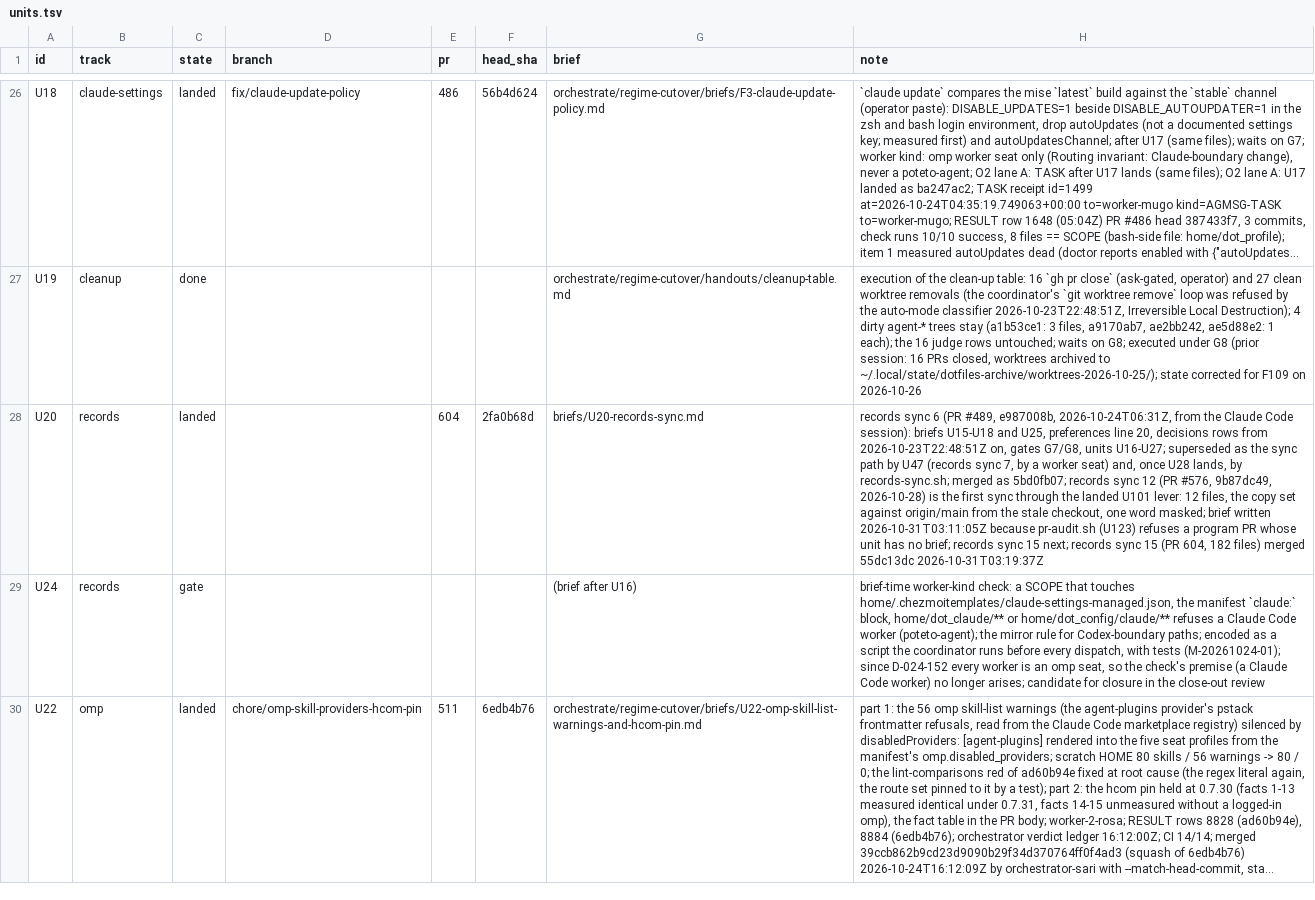
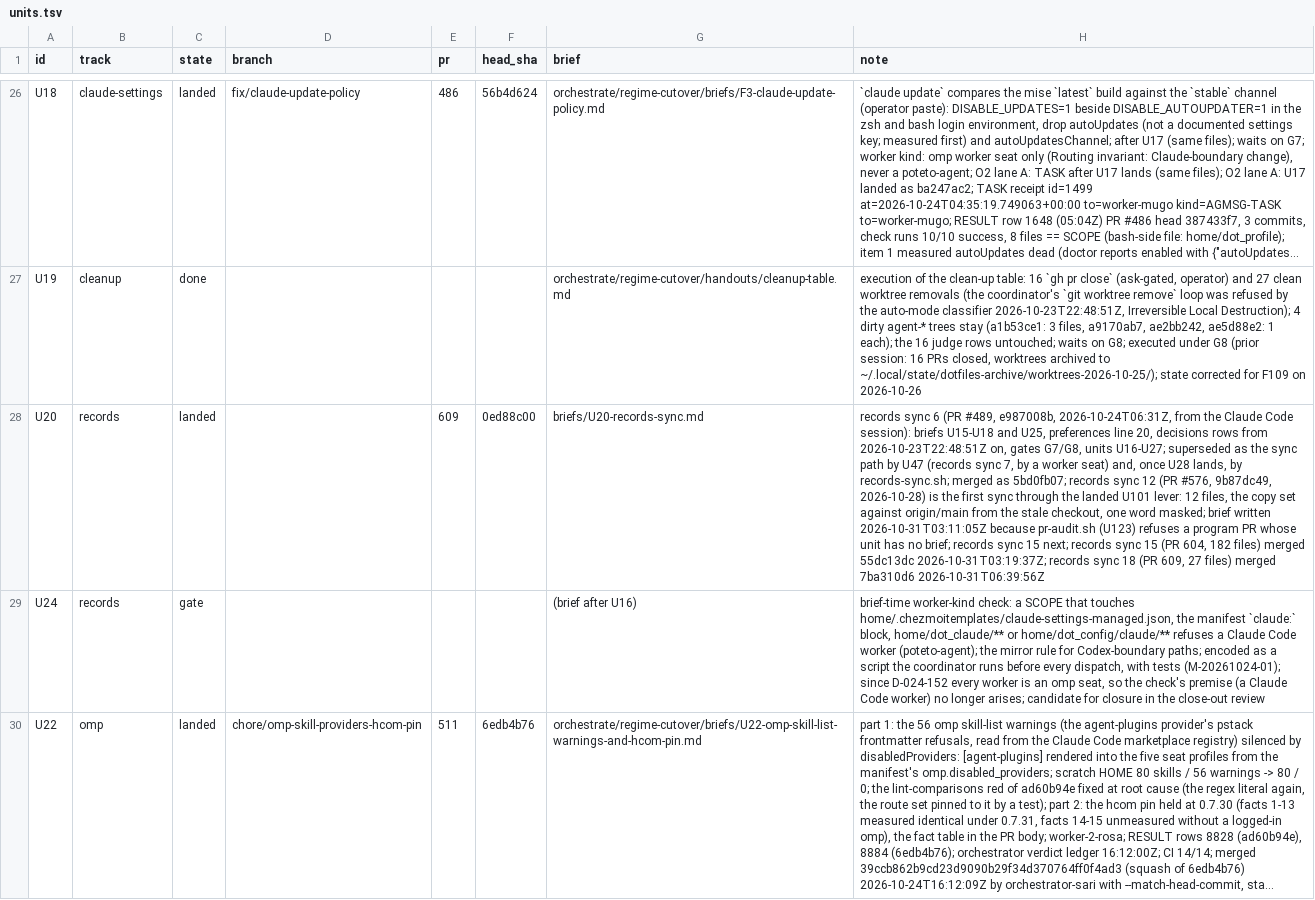
Before and after one commit to mryfmo/dotfiles, a TSV file: .orchestration/orchestrate/regime-cutover/units.tsv, drawn as a sheet; only a part is shown, gaps mark what is left out; long unchanged cells end in …; the diff names each change by its address in the sheet, - before the commit and + after, or states it on an @@ line.

```diff
--- a/.orchestration/orchestrate/regime-cutover/units.tsv
+++ b/.orchestration/orchestrate/regime-cutover/units.tsv
-E28 (pr): 604
+E28 (pr): 609
-F28 (head_sha): 2fa0b68d
+F28 (head_sha): 0ed88c00
-H28 (note): …merged 55dc13dc 2026-10-31T03:19:37Z
+H28 (note): …merged 55dc13dc 2026-10-31T03:19:37Z; records sync 18 (PR 609, 27 files) merged 7ba310d6 2026-10-31T06:39:56Z
```
Also changed, not shown: .orchestration/orchestrate/regime-cutover/dispositions.tsv, .orchestration/orchestrate/regime-cutover/ledger.tsv, 1 other file.
